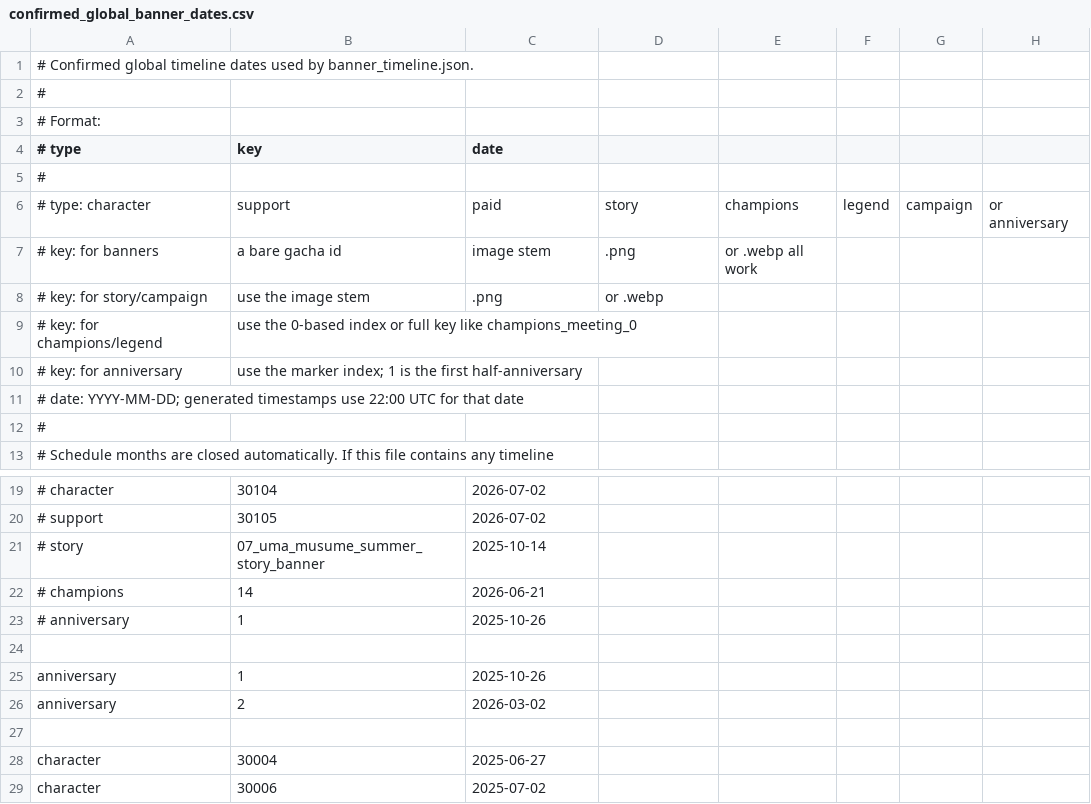
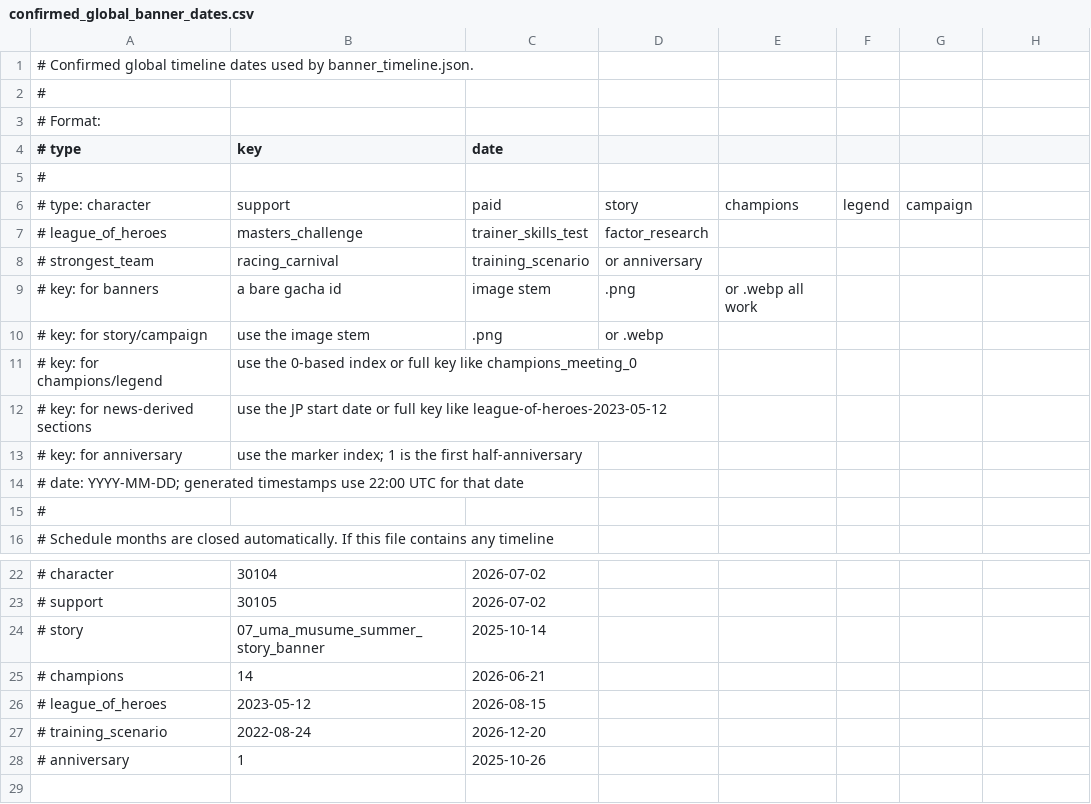
Before and after one commit to uma-moe/umamoe-resources, a CSV file: src/jp_data/confirmed_global_banner_dates.csv, drawn as a sheet; only a part is shown, gaps mark what is left out; the shorter side is filled out with more unchanged rows.

```diff
--- a/src/jp_data/confirmed_global_banner_dates.csv
+++ b/src/jp_data/confirmed_global_banner_dates.csv
@@ -5,3 +5,5 @@
 #
-# type: character, support, paid, story, champions, legend, campaign, or anniversary
+# type: character, support, paid, story, champions, legend, campaign,
+# league_of_heroes, masters_challenge, trainer_skills_test, factor_research,
+# strongest_team, racing_carnival, training_scenario, or anniversary
 # key: for banners, a bare gacha id, image stem, .png, or .webp all work
@@ -9,2 +11,3 @@
 # key: for champions/legend, use the 0-based index or full key like champions_meeting_0
+# key: for news-derived sections, use the JP start date or full key like league-of-heroes-2023-05-12
 # key: for anniversary, use the marker index; 1 is the first half-anniversary
@@ -22,2 +25,4 @@
 # champions,14,2026-06-21
+# league_of_heroes,2023-05-12,2026-08-15
+# training_scenario,2022-08-24,2026-12-20
 # anniversary,1,2025-10-26
```
Also changed, not shown: 8 other files.
